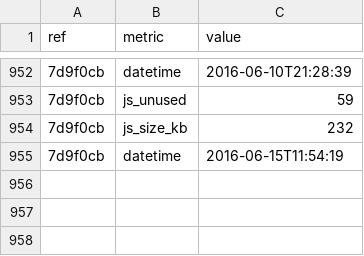
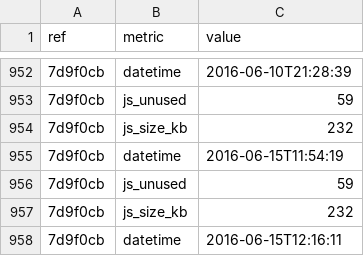
Before and after one commit to whybug/whybug-server, a CSV file: metrics.csv, drawn as a sheet; only a part is shown, gaps mark what is left out; the diff names each change by its address in the sheet, - before the commit and + after, or states it on an @@ line.

Commit message:
Update metrics

```diff
--- a/metrics.csv
+++ b/metrics.csv
+row 956: 7d9f0cb | js_unused | 59
+row 957: 7d9f0cb | js_size_kb | 232
+row 958: 7d9f0cb | datetime | 2016-06-15T12:16:11
```
